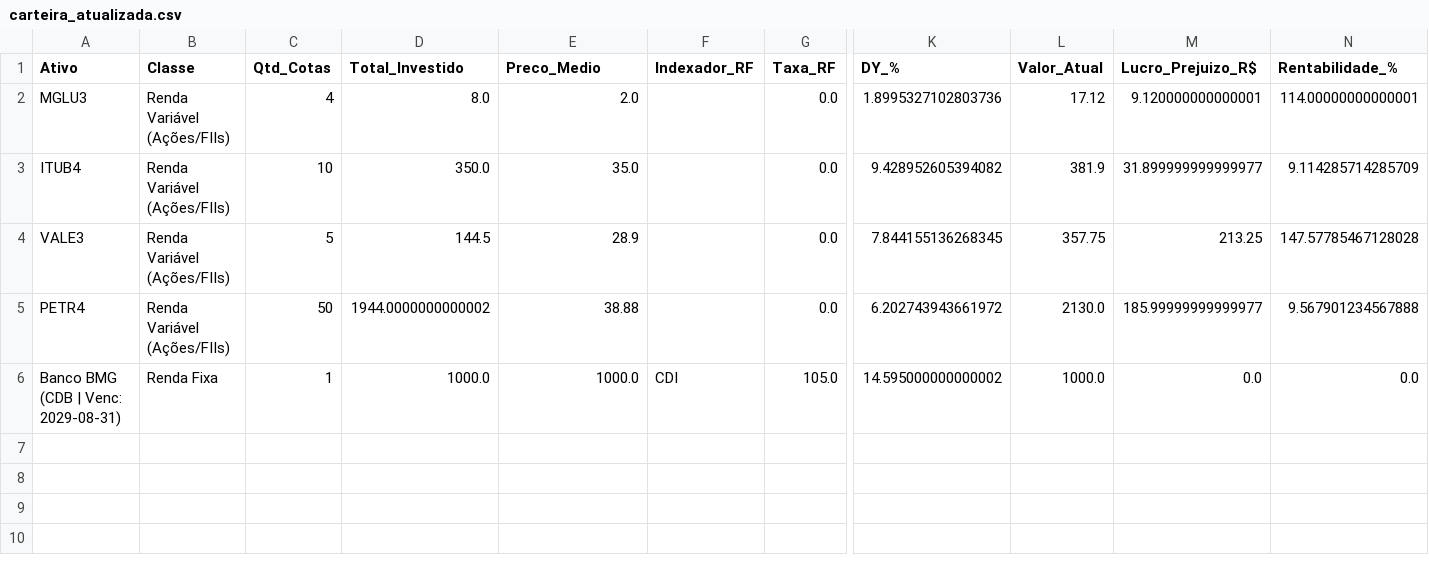
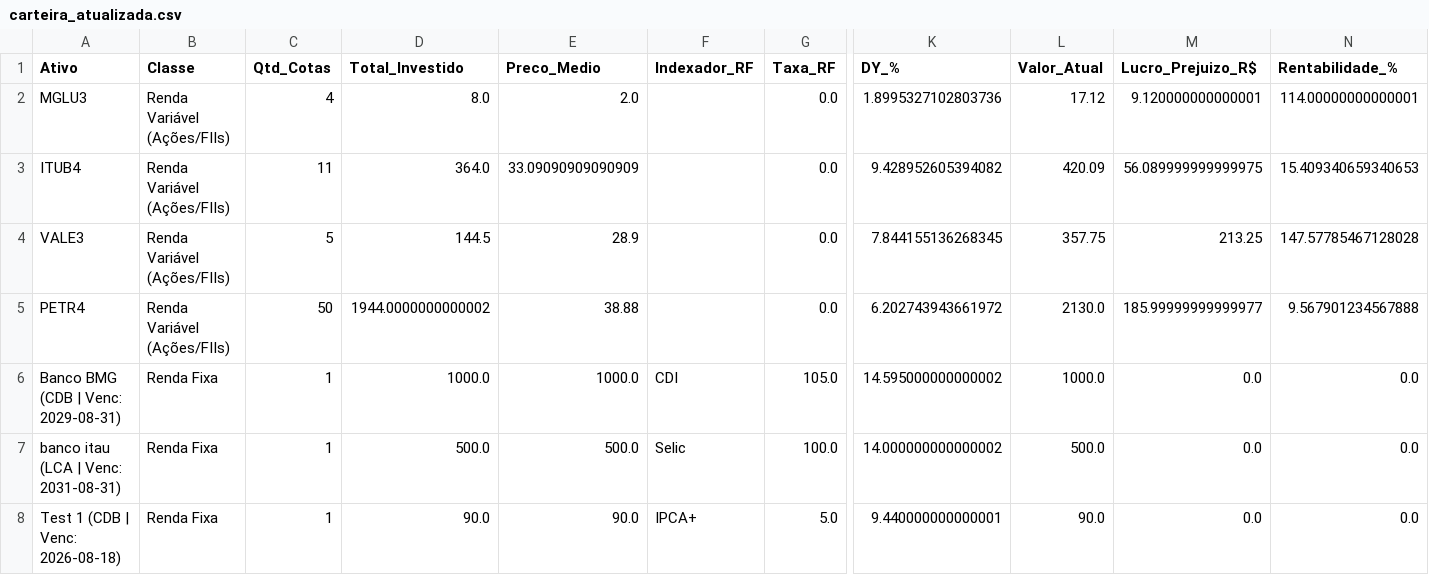
Before and after one commit to ISO158/investment_monitoring, a CSV file: data/carteira_atualizada.csv, drawn as a sheet; only a part is shown, gaps mark what is left out; rows hold the shown columns only; the diff names each change by its address in the sheet, - before the commit and + after, or states it on an @@ line.

```diff
--- a/data/carteira_atualizada.csv
+++ b/data/carteira_atualizada.csv
-C3 (Qtd_Cotas): 10
+C3 (Qtd_Cotas): 11
-D3 (Total_Investido): 350.0
+D3 (Total_Investido): 364.0
-E3 (Preco_Medio): 35.0
+E3 (Preco_Medio): 33.09090909090909
-L3 (Valor_Atual): 381.9
+L3 (Valor_Atual): 420.09
-M3 (Lucro_Prejuizo_R$): 31.899999999999977
+M3 (Lucro_Prejuizo_R$): 56.089999999999975
-N3 (Rentabilidade_%): 9.114285714285709
+N3 (Rentabilidade_%): 15.409340659340653
+row 7: banco itau (LCA | Venc: 2031-08-31) | Renda Fixa | 1 | 500.0 | 500.0 | Selic | 100.0 | 14.000000000000002 | 500.0 | 0.0 | 0.0
+row 8: Test 1 (CDB | Venc: 2026-08-18) | Renda Fixa | 1 | 90.0 | 90.0 | IPCA+ | 5.0 | 9.440000000000001 | 90.0 | 0.0 | 0.0
```
Also changed, not shown: data/historico_operacoes.csv, 1 other file.
